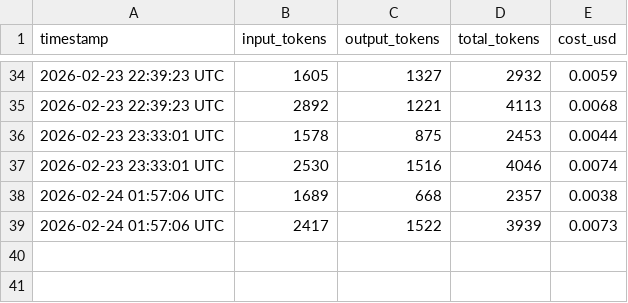
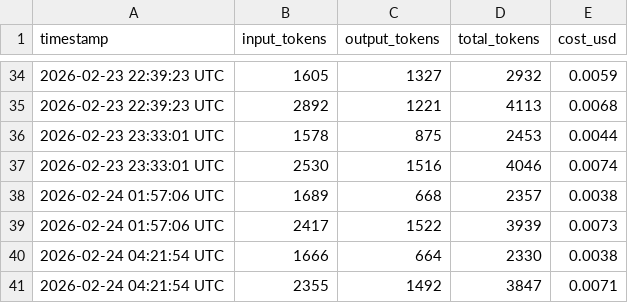
Before and after one commit to picasso250/fuyou-glm, a CSV file: log/token_usage.csv, drawn as a sheet; only a part is shown, gaps mark what is left out; the diff names each change by its address in the sheet, - before the commit and + after, or states it on an @@ line.

```diff
--- a/log/token_usage.csv
+++ b/log/token_usage.csv
+row 40: 2026-02-24 04:21:54 UTC | 1666 | 664 | 2330 | 0.0038
+row 41: 2026-02-24 04:21:54 UTC | 2355 | 1492 | 3847 | 0.0071
```
Also changed, not shown: 5 other files.
